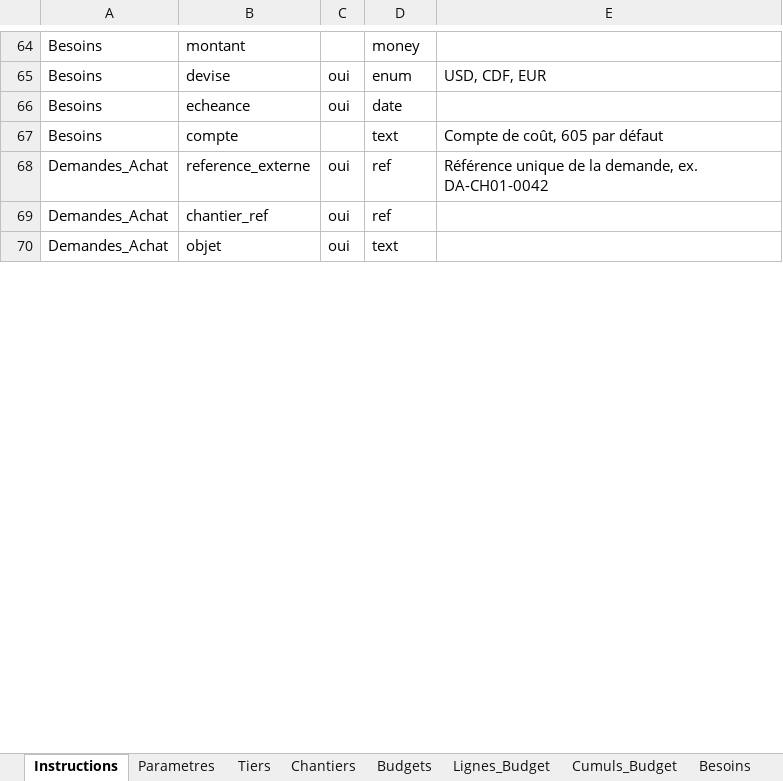
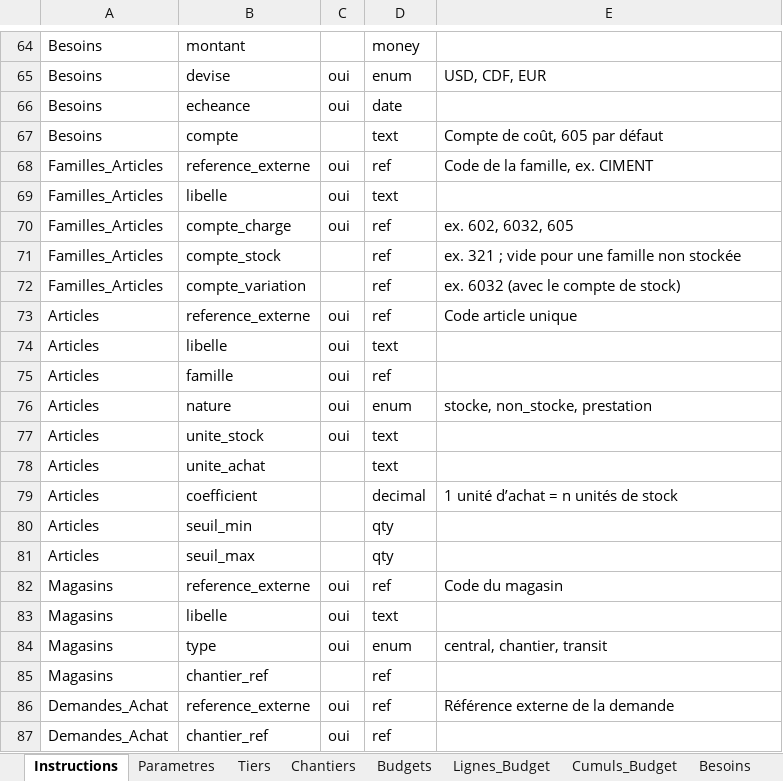
Before and after one commit to hbibombe-ai/Bati-gestion, an Excel workbook: modeles/MY-DESTINY-import-globale-2026.10-1.xlsx, sheet Instructions, drawn as a sheet; only a part is shown, gaps mark what is left out; values as stored, in another font and other column widths than the file's, no borders; removed rows and columns are numbered as before the commit, all else as after; the diff covers the shown part only; the diff names each change by its address in the sheet, - before the commit and + after, or states it on an @@ line.

```diff
--- a/modeles/MY-DESTINY-import-globale-2026.10-1.xlsx (sheet Instructions)
+++ b/modeles/MY-DESTINY-import-globale-2026.10-1.xlsx (sheet Instructions)
+row 68: Familles_Articles | reference_externe | oui | ref | Code de la famille, ex. CIMENT
+row 69: Familles_Articles | libelle | oui | text
+row 70: Familles_Articles | compte_charge | oui | ref | ex. 602, 6032, 605
+row 71: Familles_Articles | compte_stock |  | ref | ex. 321 ; vide pour une famille non stockée
+row 72: Familles_Articles | compte_variation |  | ref | ex. 6032 (avec le compte de stock)
+row 73: Articles | reference_externe | oui | ref | Code article unique
+row 74: Articles | libelle | oui | text
+row 75: Articles | famille | oui | ref
+row 76: Articles | nature | oui | enum | stocke, non_stocke, prestation
+row 77: Articles | unite_stock | oui | text
+row 78: Articles | unite_achat |  | text
+row 79: Articles | coefficient |  | decimal | 1 unité d’achat = n unités de stock
+row 80: Articles | seuil_min |  | qty
+row 81: Articles | seuil_max |  | qty
+row 82: Magasins | reference_externe | oui | ref | Code du magasin
+row 83: Magasins | libelle | oui | text
+row 84: Magasins | type | oui | enum | central, chantier, transit
+row 85: Magasins | chantier_ref |  | ref
-E86: Référence unique de la demande, ex. DA-CH01-0042
+E86: Référence externe de la demande
-row 70: Demandes_Achat | objet | oui | text
```
Also changed, not shown: 4 added rows, 7 removed rows and 6 edited cells elsewhere in this sheet, sheet Demandes_Achat, sheet Lignes_Demande_Achat, sheet Magasins, other sheet tabs, modeles/MY-DESTINY-import-demandes_achat-2026.10-1.xlsx, 45 other files.
